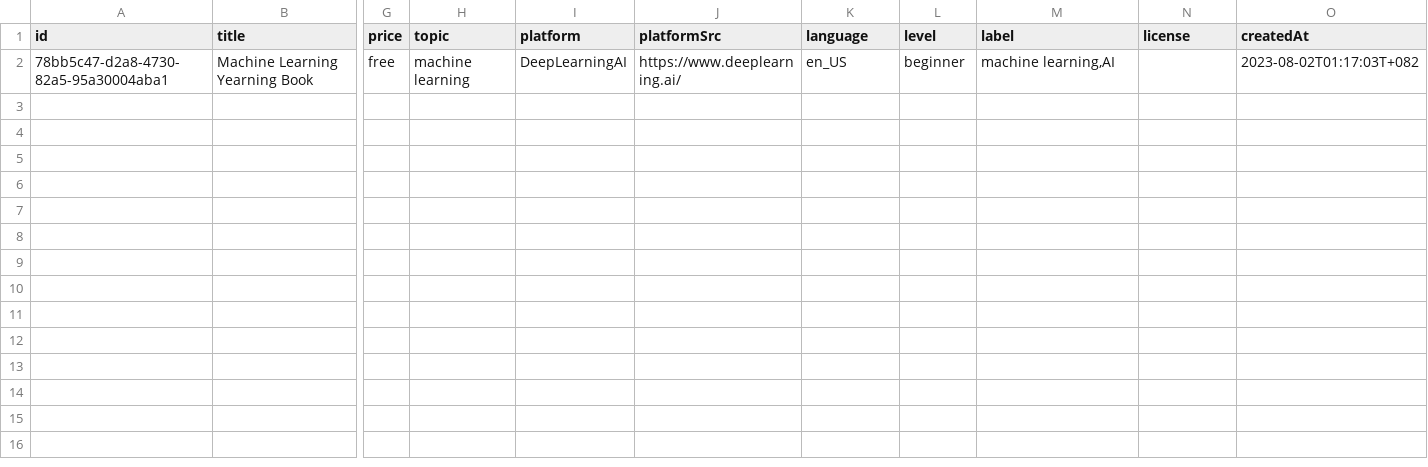
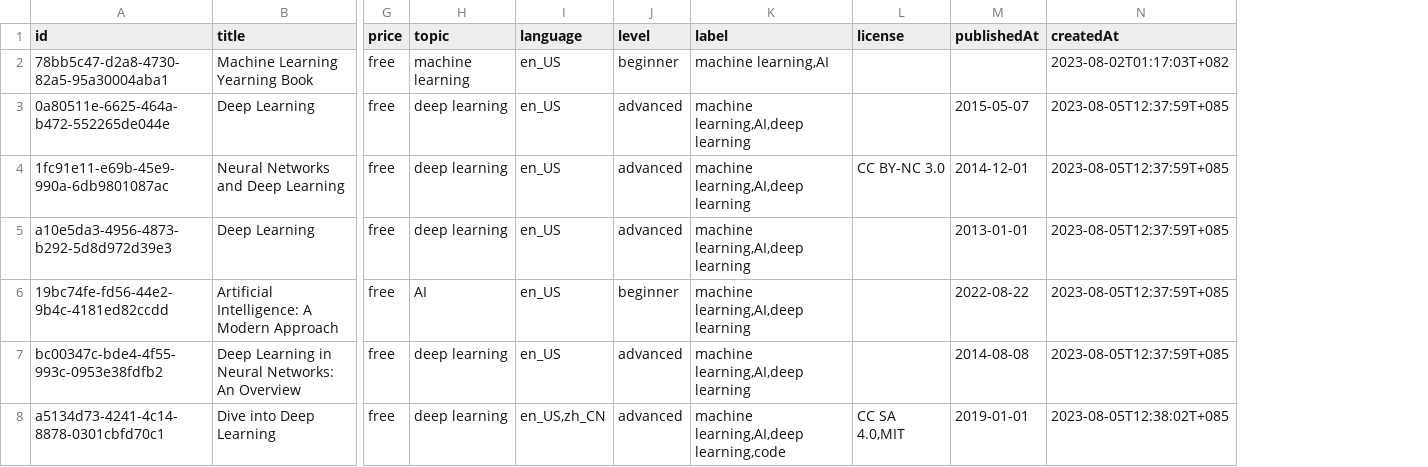
Before and after one commit to ocademy-ai/machine-learning, a CSV file: books/data.csv, drawn as a sheet; only a part is shown, gaps mark what is left out; removed rows and columns are numbered as before the commit, all else as after; rows hold the shown columns only; the diff names each change by its address in the sheet, - before the commit and + after, or states it on an @@ line.

Commit message:
Add more books from ChristosChristofidis/awesome-deep-learning

```diff
--- a/books/data.csv
+++ b/books/data.csv
-column I (platform), row 2: DeepLearningAI
-column J (platformSrc), row 2: https://www.deeplearning.ai/
+column M (publishedAt), empty
+row 3: 0a80511e-6625-464a-b472-552265de044e | Deep Learning | free | deep learning | en_US | advanced | machine learning,AI,deep learning |  | 2015-05-07 | 2023-08-05T12:37:59T+085
+row 4: 1fc91e11-e69b-45e9-990a-6db9801087ac | Neural Networks and Deep Learning | free | deep learning | en_US | advanced | machine learning,AI,deep learning | CC BY-NC 3.0 | 2014-12-01 | 2023-08-05T12:37:59T+085
+row 5: a10e5da3-4956-4873-b292-5d8d972d39e3 | Deep Learning | free | deep learning | en_US | advanced | machine learning,AI,deep learning |  | 2013-01-01 | 2023-08-05T12:37:59T+085
+row 6: 19bc74fe-fd56-44e2-9b4c-4181ed82ccdd | Artificial Intelligence: A Modern Approach | free | AI | en_US | beginner | machine learning,AI,deep learning |  | 2022-08-22 | 2023-08-05T12:37:59T+085
+row 7: bc00347c-bde4-4f55-993c-0953e38fdfb2 | Deep Learning in Neural Networks: An Overview | free | deep learning | en_US | advanced | machine learning,AI,deep learning |  | 2014-08-08 | 2023-08-05T12:37:59T+085
+row 8: a5134d73-4241-4c14-8878-0301cbfd70c1 | Dive into Deep Learning | free | deep learning | en_US,zh_CN | advanced | machine learning,AI,deep learning,code | CC SA 4.0,MIT | 2019-01-01 | 2023-08-05T12:38:02T+085
```
Also changed, not shown: 2 other files.
